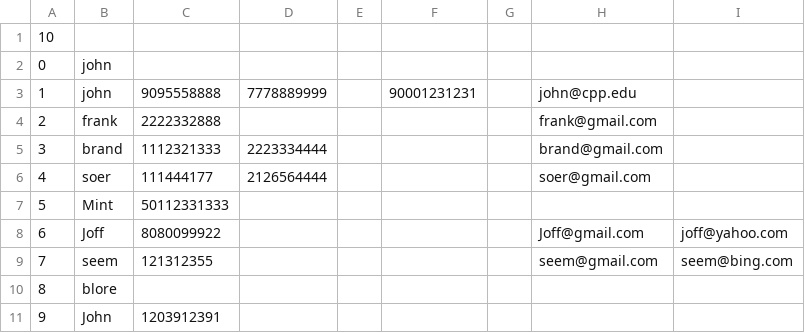
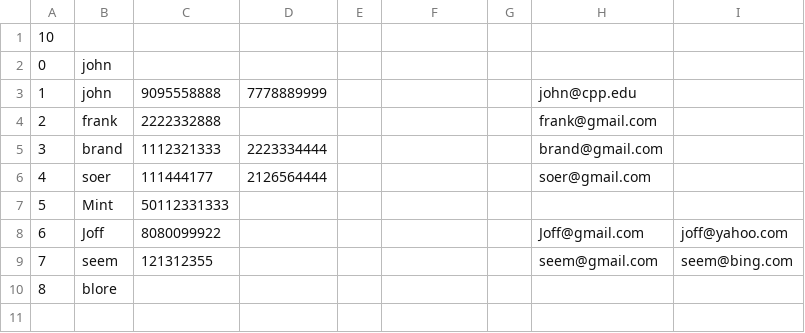
Before and after one commit to dsarkisian1/CS2600_Project3, a CSV file: address_book.csv, drawn as a sheet; the diff names each change by its address in the sheet, - before the commit and + after, or states it on an @@ line.

Commit message:
Tweak sample address book csv

```diff
--- a/address_book.csv
+++ b/address_book.csv
-F3: 90001231231
+F3: (empty)
-row 11: 9 | John | 1203912391
```
